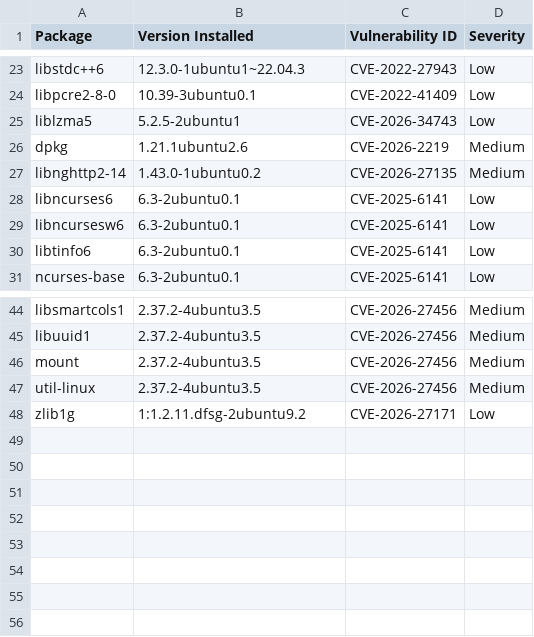
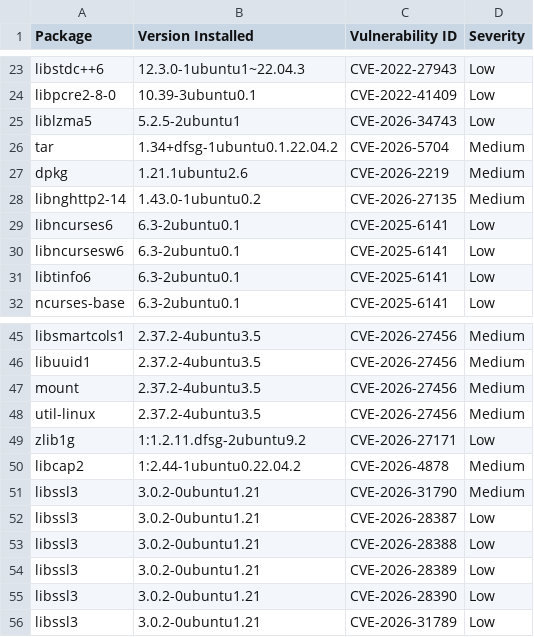
Before and after one commit to AnchorLayer/docker-baseimage-ubuntu, a CSV file: vuln-reports-jammy/grype-report-jammy.csv, drawn as a sheet; only a part is shown, gaps mark what is left out.

```diff
--- a/vuln-reports-jammy/grype-report-jammy.csv
+++ b/vuln-reports-jammy/grype-report-jammy.csv
@@ -25,2 +25,3 @@
 "liblzma5","5.2.5-2ubuntu1","CVE-2026-34743","Low"
+"tar","1.34+dfsg-1ubuntu0.1.22.04.2","CVE-2026-5704","Medium"
 "dpkg","1.21.1ubuntu2.6","CVE-2026-2219","Medium"
@@ -48 +49,8 @@
 "zlib1g","1:1.2.11.dfsg-2ubuntu9.2","CVE-2026-27171","Low"
+"libcap2","1:2.44-1ubuntu0.22.04.2","CVE-2026-4878","Medium"
+"libssl3","3.0.2-0ubuntu1.21","CVE-2026-31790","Medium"
+"libssl3","3.0.2-0ubuntu1.21","CVE-2026-28387","Low"
+"libssl3","3.0.2-0ubuntu1.21","CVE-2026-28388","Low"
+"libssl3","3.0.2-0ubuntu1.21","CVE-2026-28389","Low"
+"libssl3","3.0.2-0ubuntu1.21","CVE-2026-28390","Low"
+"libssl3","3.0.2-0ubuntu1.21","CVE-2026-31789","Low"
```
Also changed, not shown: vuln-reports-noble/grype-report-noble.csv, 11 other files.
